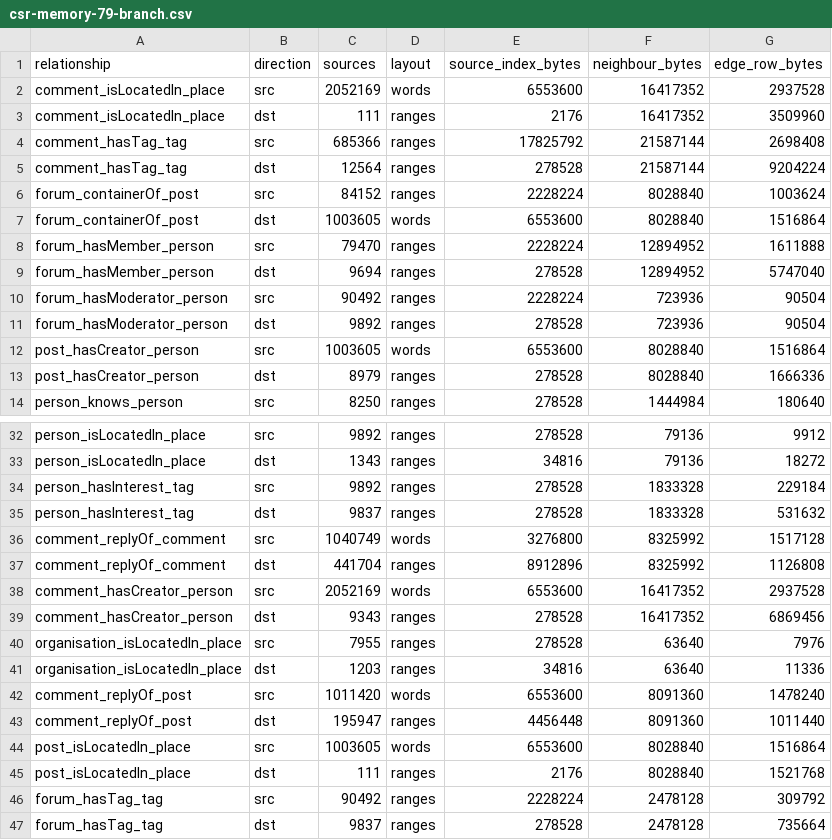
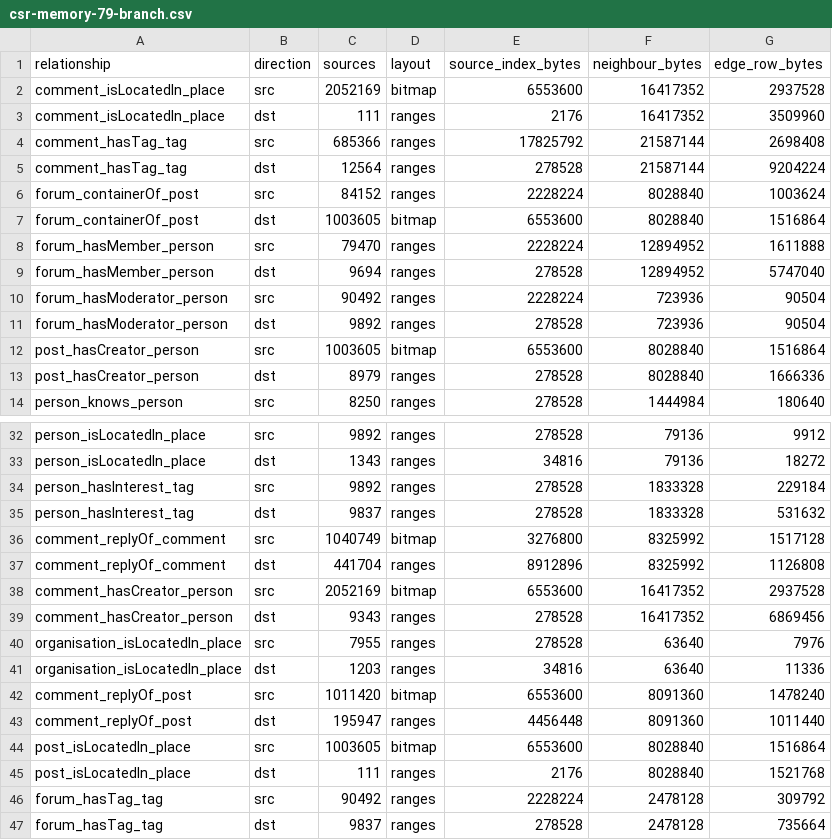
Before and after one commit to hyperdimensionalcomputingai/lance-csr, a CSV file: crates/lance-csr-benches/results/csr-memory-79-branch.csv, drawn as a sheet; only a part is shown, gaps mark what is left out.

```diff
--- a/crates/lance-csr-benches/results/csr-memory-79-branch.csv
+++ b/crates/lance-csr-benches/results/csr-memory-79-branch.csv
@@ -1,3 +1,3 @@
 relationship,direction,sources,layout,source_index_bytes,neighbour_bytes,edge_row_bytes
-comment_isLocatedIn_place,src,2052169,words,6553600,16417352,2937528
+comment_isLocatedIn_place,src,2052169,bitmap,6553600,16417352,2937528
 comment_isLocatedIn_place,dst,111,ranges,2176,16417352,3509960
@@ -6,3 +6,3 @@ comment_hasTag_tag,dst,12564,ranges,278528,21587144,9204224
 forum_containerOf_post,src,84152,ranges,2228224,8028840,1003624
-forum_containerOf_post,dst,1003605,words,6553600,8028840,1516864
+forum_containerOf_post,dst,1003605,bitmap,6553600,8028840,1516864
 forum_hasMember_person,src,79470,ranges,2228224,12894952,1611888
@@ -11,3 +11,3 @@ forum_hasModerator_person,src,90492,ranges,2228224,723936,90504
 forum_hasModerator_person,dst,9892,ranges,278528,723936,90504
-post_hasCreator_person,src,1003605,words,6553600,8028840,1516864
+post_hasCreator_person,src,1003605,bitmap,6553600,8028840,1516864
 post_hasCreator_person,dst,8979,ranges,278528,8028840,1666336
@@ -35,5 +35,5 @@ person_hasInterest_tag,src,9892,ranges,278528,1833328,229184
 person_hasInterest_tag,dst,9837,ranges,278528,1833328,531632
-comment_replyOf_comment,src,1040749,words,3276800,8325992,1517128
+comment_replyOf_comment,src,1040749,bitmap,3276800,8325992,1517128
 comment_replyOf_comment,dst,441704,ranges,8912896,8325992,1126808
-comment_hasCreator_person,src,2052169,words,6553600,16417352,2937528
+comment_hasCreator_person,src,2052169,bitmap,6553600,16417352,2937528
 comment_hasCreator_person,dst,9343,ranges,278528,16417352,6869456
@@ -41,5 +41,5 @@ organisation_isLocatedIn_place,src,7955,ranges,278528,63640,7976
 organisation_isLocatedIn_place,dst,1203,ranges,34816,63640,11336
-comment_replyOf_post,src,1011420,words,6553600,8091360,1478240
+comment_replyOf_post,src,1011420,bitmap,6553600,8091360,1478240
 comment_replyOf_post,dst,195947,ranges,4456448,8091360,1011440
-post_isLocatedIn_place,src,1003605,words,6553600,8028840,1516864
+post_isLocatedIn_place,src,1003605,bitmap,6553600,8028840,1516864
 post_isLocatedIn_place,dst,111,ranges,2176,8028840,1521768
```
Also changed, not shown: crates/lance-csr-benches/results/csr-memory-79-node-row.csv, crates/lance-csr-benches/results/csr-memory-79-shape-sweep.csv, 6 other files.
